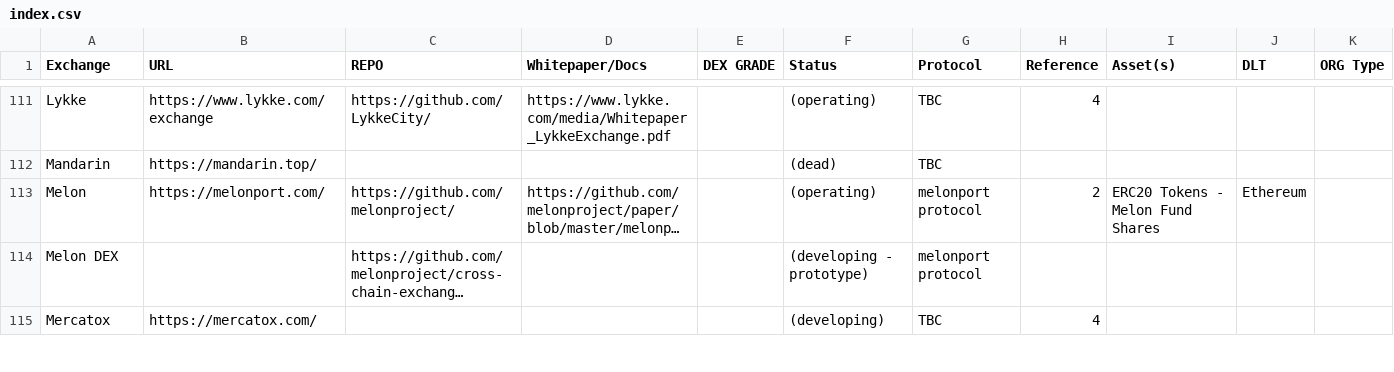
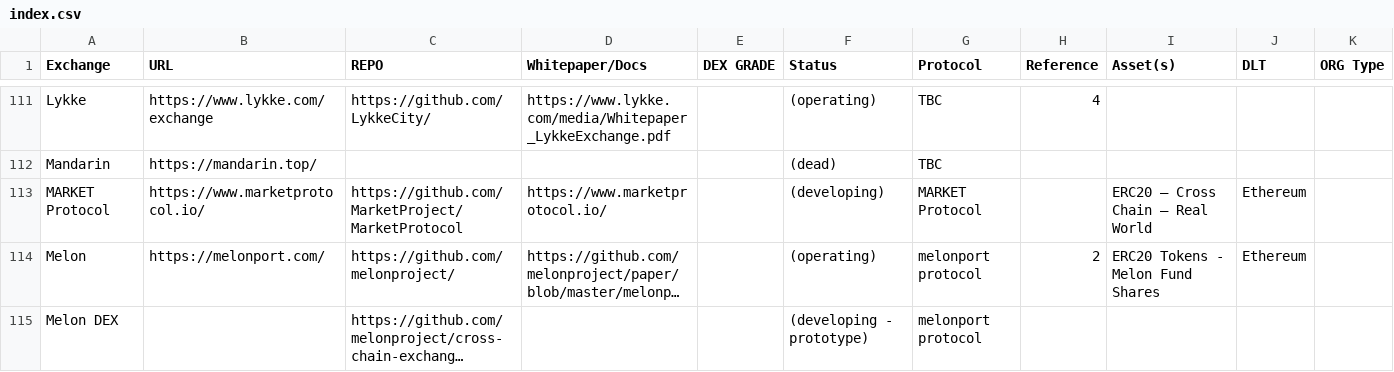
Before and after one commit to eliooses/BTCards, a CSV file: index.csv, drawn as a sheet; only a part is shown, gaps mark what is left out; the shorter side is filled out with more unchanged rows; long unchanged cells end in …; the diff names each change by its address in the sheet, - before the commit and + after, or states it on an @@ line.

Commit message:
adding MARKET Protocol

```diff
--- a/index.csv
+++ b/index.csv
+row 113: MARKET Protocol | https://www.marketprotocol.io/ | https://github.com/MarketProject/MarketProtocol | https://www.marketprotocol.io/ |  | (developing) | MARKET Protocol |  | ERC20 – Cross Chain – Real World | Ethereum
```
